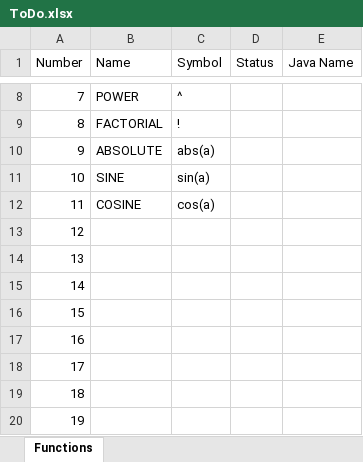
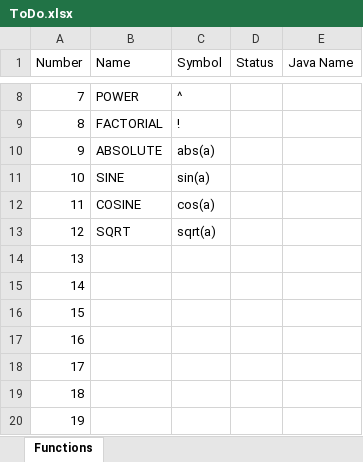
Before and after one commit to Takatsuka-Mark/website-backend, an Excel workbook: src/main/resources/documents/ToDo.xlsx, sheet Functions, drawn as a sheet; only a part is shown, gaps mark what is left out; values as stored, in another font and other column widths than the file's, no borders; the diff names each change by its address in the sheet, - before the commit and + after, or states it on an @@ line.

```diff
--- a/src/main/resources/documents/ToDo.xlsx (sheet Functions)
+++ b/src/main/resources/documents/ToDo.xlsx (sheet Functions)
-B13 (Name): (empty)
+B13 (Name): SQRT
-C13 (Symbol): (empty)
+C13 (Symbol): sqrt(a)
```
Also changed, not shown: 4 other files.
